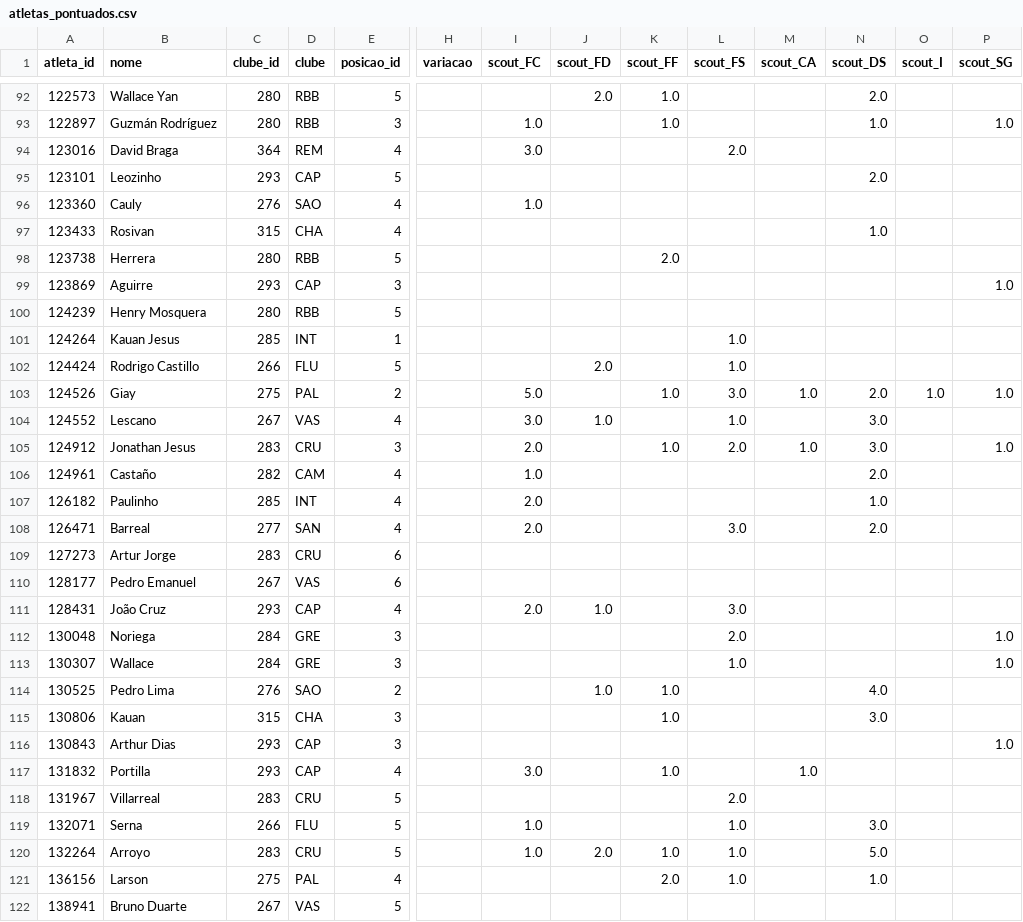
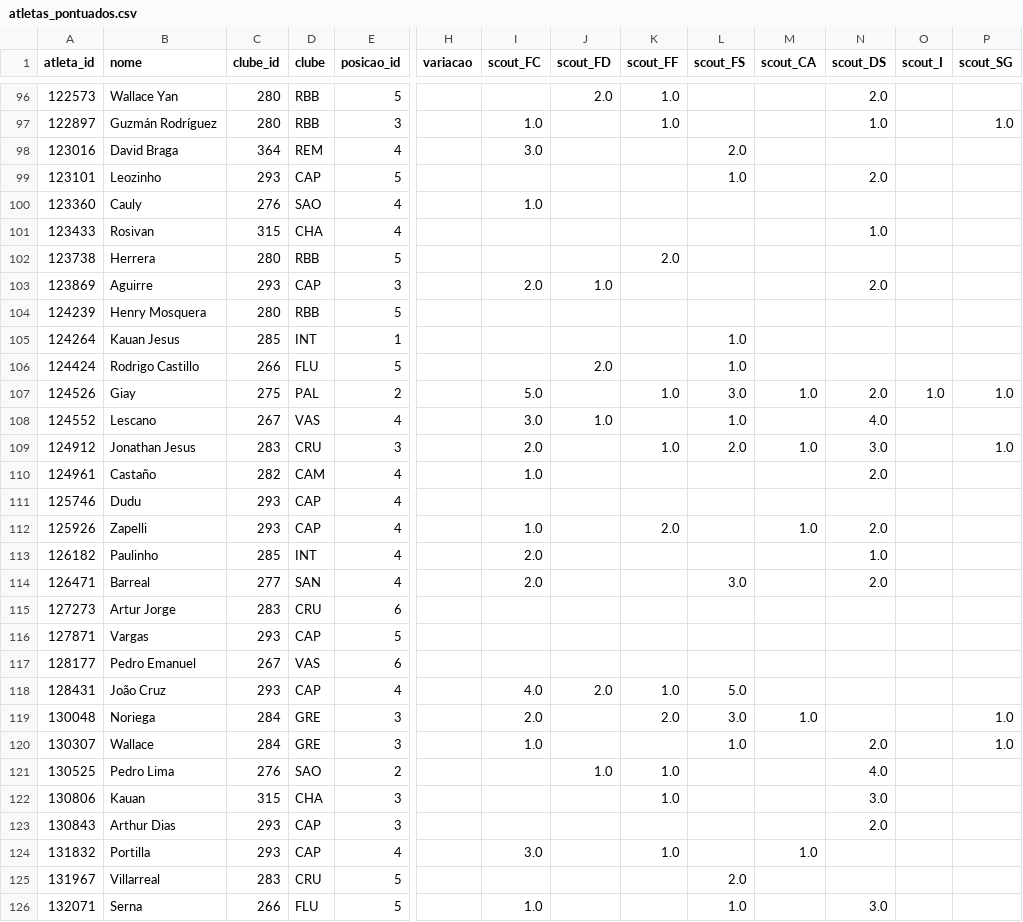
Before and after one commit to FilipeNamorato/namoratosdashboard, a CSV file: docs/data/current/atletas_pontuados.csv, drawn as a sheet; only a part is shown, gaps mark what is left out; the shorter side is filled out with more unchanged rows; addresses are those after the commit; rows hold the shown columns only; the diff covers the shown part only; the diff names each change by its address in the sheet, - before the commit and + after, or states it on an @@ line.

```diff
--- a/docs/data/current/atletas_pontuados.csv
+++ b/docs/data/current/atletas_pontuados.csv
-L99 (scout_FS): (empty)
+L99 (scout_FS): 1.0
-I103 (scout_FC): (empty)
+I103 (scout_FC): 2.0
-J103 (scout_FD): (empty)
+J103 (scout_FD): 1.0
-N103 (scout_DS): (empty)
+N103 (scout_DS): 2.0
-P103 (scout_SG): 1.0
+P103 (scout_SG): (empty)
-N108 (scout_DS): 3.0
+N108 (scout_DS): 4.0
+row 111: 125746 | Dudu | 293 | CAP | 4
+row 112: 125926 | Zapelli | 293 | CAP | 4 |  | 1.0 |  | 2.0 |  | 1.0 | 2.0
+row 116: 127871 | Vargas | 293 | CAP | 5
-I118 (scout_FC): 2.0
+I118 (scout_FC): 4.0
-J118 (scout_FD): 1.0
+J118 (scout_FD): 2.0
-K118 (scout_FF): (empty)
+K118 (scout_FF): 1.0
-L118 (scout_FS): 3.0
+L118 (scout_FS): 5.0
-I119 (scout_FC): (empty)
+I119 (scout_FC): 2.0
-K119 (scout_FF): (empty)
+K119 (scout_FF): 2.0
-L119 (scout_FS): 2.0
+L119 (scout_FS): 3.0
-M119 (scout_CA): (empty)
+M119 (scout_CA): 1.0
-I120 (scout_FC): (empty)
+I120 (scout_FC): 1.0
-N120 (scout_DS): (empty)
+N120 (scout_DS): 2.0
-N123 (scout_DS): (empty)
+N123 (scout_DS): 2.0
-P123 (scout_SG): 1.0
+P123 (scout_SG): (empty)
```
Also changed, not shown: 7 added rows and 44 edited cells elsewhere in this file, docs/data/current/atletas.csv, docs/data/current/odds.csv, 14 other files.
